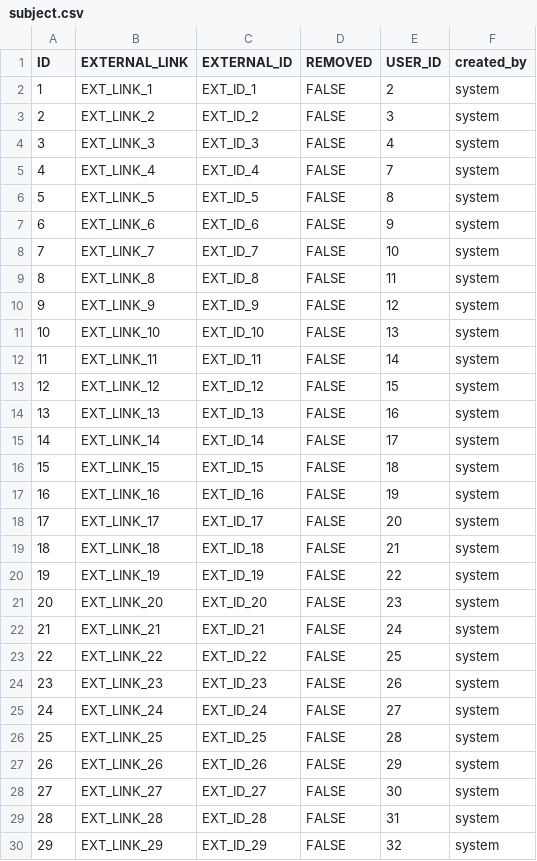
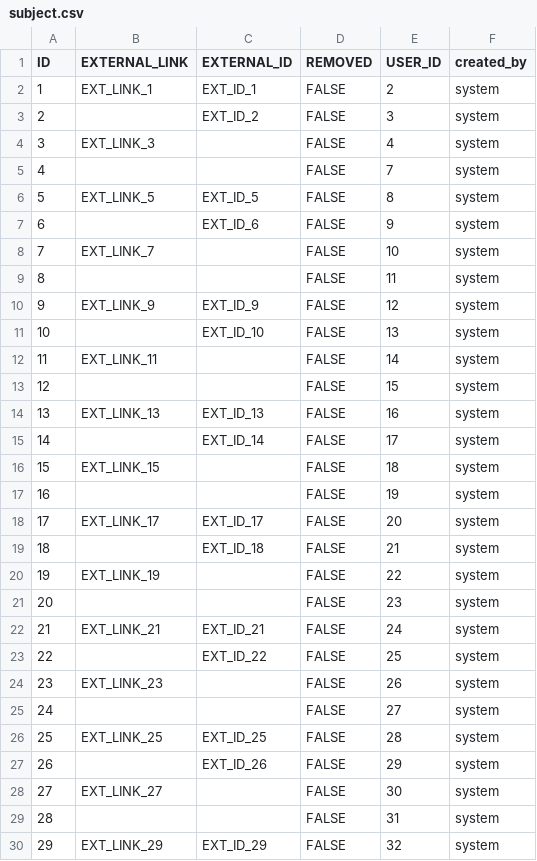
Before and after one commit to RADAR-base/ManagementPortal, a CSV file: src/main/resources/config/liquibase/subject.csv, drawn as a sheet; only a part is shown; the diff covers the shown part only.

Commit message:
set of subjects that has varies permutations of present or absent optional values

```diff
--- a/src/main/resources/config/liquibase/subject.csv
+++ b/src/main/resources/config/liquibase/subject.csv
@@ -2,29 +2,29 @@ ID;EXTERNAL_LINK;EXTERNAL_ID;REMOVED;USER_ID;created_by
 1;EXT_LINK_1;EXT_ID_1;FALSE;2;system
-2;EXT_LINK_2;EXT_ID_2;FALSE;3;system
-3;EXT_LINK_3;EXT_ID_3;FALSE;4;system
-4;EXT_LINK_4;EXT_ID_4;FALSE;7;system
+2;;EXT_ID_2;FALSE;3;system
+3;EXT_LINK_3;;FALSE;4;system
+4;;;FALSE;7;system
 5;EXT_LINK_5;EXT_ID_5;FALSE;8;system
-6;EXT_LINK_6;EXT_ID_6;FALSE;9;system
-7;EXT_LINK_7;EXT_ID_7;FALSE;10;system
-8;EXT_LINK_8;EXT_ID_8;FALSE;11;system
+6;;EXT_ID_6;FALSE;9;system
+7;EXT_LINK_7;;FALSE;10;system
+8;;;FALSE;11;system
 9;EXT_LINK_9;EXT_ID_9;FALSE;12;system
-10;EXT_LINK_10;EXT_ID_10;FALSE;13;system
-11;EXT_LINK_11;EXT_ID_11;FALSE;14;system
-12;EXT_LINK_12;EXT_ID_12;FALSE;15;system
+10;;EXT_ID_10;FALSE;13;system
+11;EXT_LINK_11;;FALSE;14;system
+12;;;FALSE;15;system
 13;EXT_LINK_13;EXT_ID_13;FALSE;16;system
-14;EXT_LINK_14;EXT_ID_14;FALSE;17;system
-15;EXT_LINK_15;EXT_ID_15;FALSE;18;system
-16;EXT_LINK_16;EXT_ID_16;FALSE;19;system
+14;;EXT_ID_14;FALSE;17;system
+15;EXT_LINK_15;;FALSE;18;system
+16;;;FALSE;19;system
 17;EXT_LINK_17;EXT_ID_17;FALSE;20;system
-18;EXT_LINK_18;EXT_ID_18;FALSE;21;system
-19;EXT_LINK_19;EXT_ID_19;FALSE;22;system
-20;EXT_LINK_20;EXT_ID_20;FALSE;23;system
+18;;EXT_ID_18;FALSE;21;system
+19;EXT_LINK_19;;FALSE;22;system
+20;;;FALSE;23;system
 21;EXT_LINK_21;EXT_ID_21;FALSE;24;system
-22;EXT_LINK_22;EXT_ID_22;FALSE;25;system
-23;EXT_LINK_23;EXT_ID_23;FALSE;26;system
-24;EXT_LINK_24;EXT_ID_24;FALSE;27;system
+22;;EXT_ID_22;FALSE;25;system
+23;EXT_LINK_23;;FALSE;26;system
+24;;;FALSE;27;system
 25;EXT_LINK_25;EXT_ID_25;FALSE;28;system
-26;EXT_LINK_26;EXT_ID_26;FALSE;29;system
-27;EXT_LINK_27;EXT_ID_27;FALSE;30;system
-28;EXT_LINK_28;EXT_ID_28;FALSE;31;system
+26;;EXT_ID_26;FALSE;29;system
+27;EXT_LINK_27;;FALSE;30;system
+28;;;FALSE;31;system
 29;EXT_LINK_29;EXT_ID_29;FALSE;32;system
```
Also changed, not shown: 22 edited cells elsewhere in this file.
